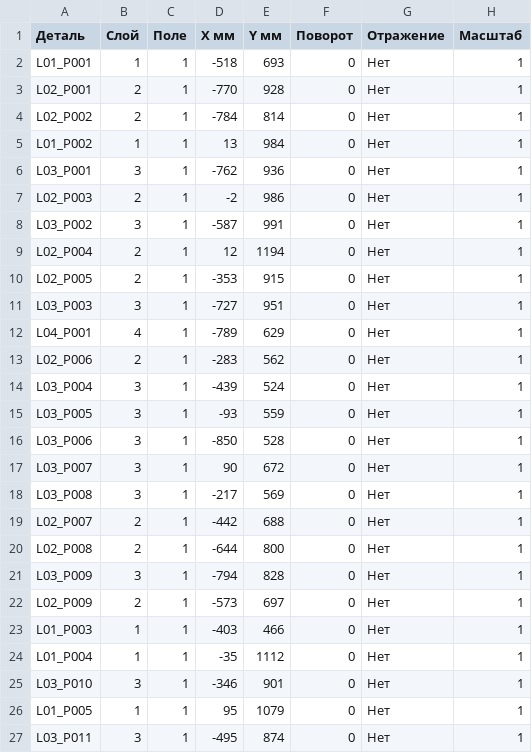
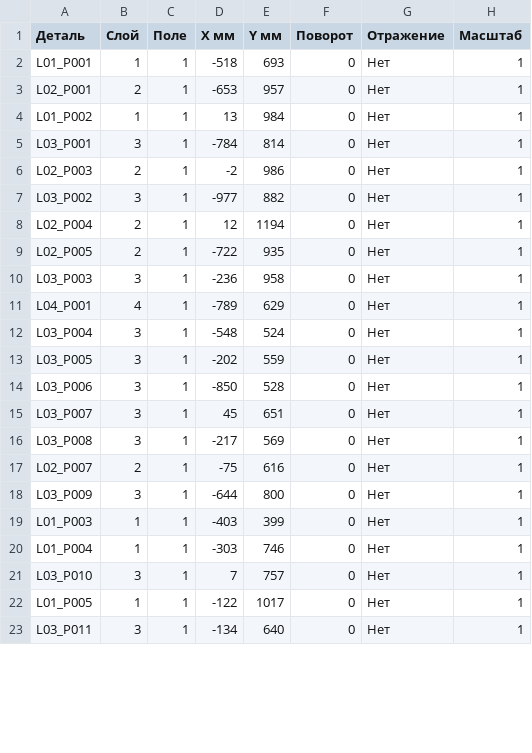
Before and after one commit to grebenshhikovau-netizen/-66-, a CSV file: eurasia-current-cutting-740/Расположение-деталей.csv, drawn as a sheet; only a part is shown; the diff covers the shown part only.

```diff
--- a/eurasia-current-cutting-740/Расположение-деталей.csv
+++ b/eurasia-current-cutting-740/Расположение-деталей.csv
@@ -2,26 +2,22 @@
 L01_P001,1,1,-518,693,0,Нет,1
-L02_P001,2,1,-770,928,0,Нет,1
-L02_P002,2,1,-784,814,0,Нет,1
+L02_P001,2,1,-653,957,0,Нет,1
 L01_P002,1,1,13,984,0,Нет,1
-L03_P001,3,1,-762,936,0,Нет,1
+L03_P001,3,1,-784,814,0,Нет,1
 L02_P003,2,1,-2,986,0,Нет,1
-L03_P002,3,1,-587,991,0,Нет,1
+L03_P002,3,1,-977,882,0,Нет,1
 L02_P004,2,1,12,1194,0,Нет,1
-L02_P005,2,1,-353,915,0,Нет,1
-L03_P003,3,1,-727,951,0,Нет,1
+L02_P005,2,1,-722,935,0,Нет,1
+L03_P003,3,1,-236,958,0,Нет,1
 L04_P001,4,1,-789,629,0,Нет,1
-L02_P006,2,1,-283,562,0,Нет,1
-L03_P004,3,1,-439,524,0,Нет,1
-L03_P005,3,1,-93,559,0,Нет,1
+L03_P004,3,1,-548,524,0,Нет,1
+L03_P005,3,1,-202,559,0,Нет,1
 L03_P006,3,1,-850,528,0,Нет,1
-L03_P007,3,1,90,672,0,Нет,1
+L03_P007,3,1,45,651,0,Нет,1
 L03_P008,3,1,-217,569,0,Нет,1
-L02_P007,2,1,-442,688,0,Нет,1
-L02_P008,2,1,-644,800,0,Нет,1
-L03_P009,3,1,-794,828,0,Нет,1
-L02_P009,2,1,-573,697,0,Нет,1
-L01_P003,1,1,-403,466,0,Нет,1
-L01_P004,1,1,-35,1112,0,Нет,1
-L03_P010,3,1,-346,901,0,Нет,1
-L01_P005,1,1,95,1079,0,Нет,1
-L03_P011,3,1,-495,874,0,Нет,1
+L02_P007,2,1,-75,616,0,Нет,1
+L03_P009,3,1,-644,800,0,Нет,1
+L01_P003,1,1,-403,399,0,Нет,1
+L01_P004,1,1,-303,746,0,Нет,1
+L03_P010,3,1,7,757,0,Нет,1
+L01_P005,1,1,-122,1017,0,Нет,1
+L03_P011,3,1,-134,640,0,Нет,1
```
Also changed, not shown: 1 added row, 4 removed rows and 73 edited cells elsewhere in this file, eurasia-current-cutting-740/Города.csv, eurasia-current-cutting-740/Группы-покраски.csv, 47 other files.
